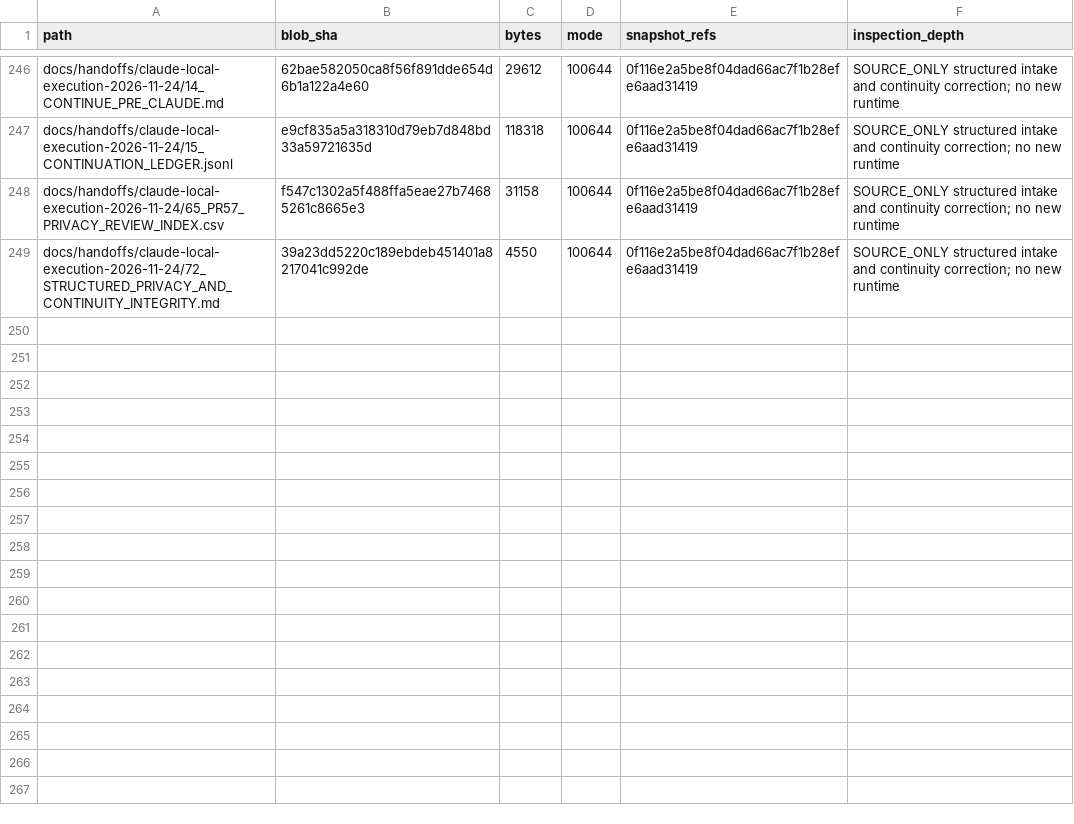
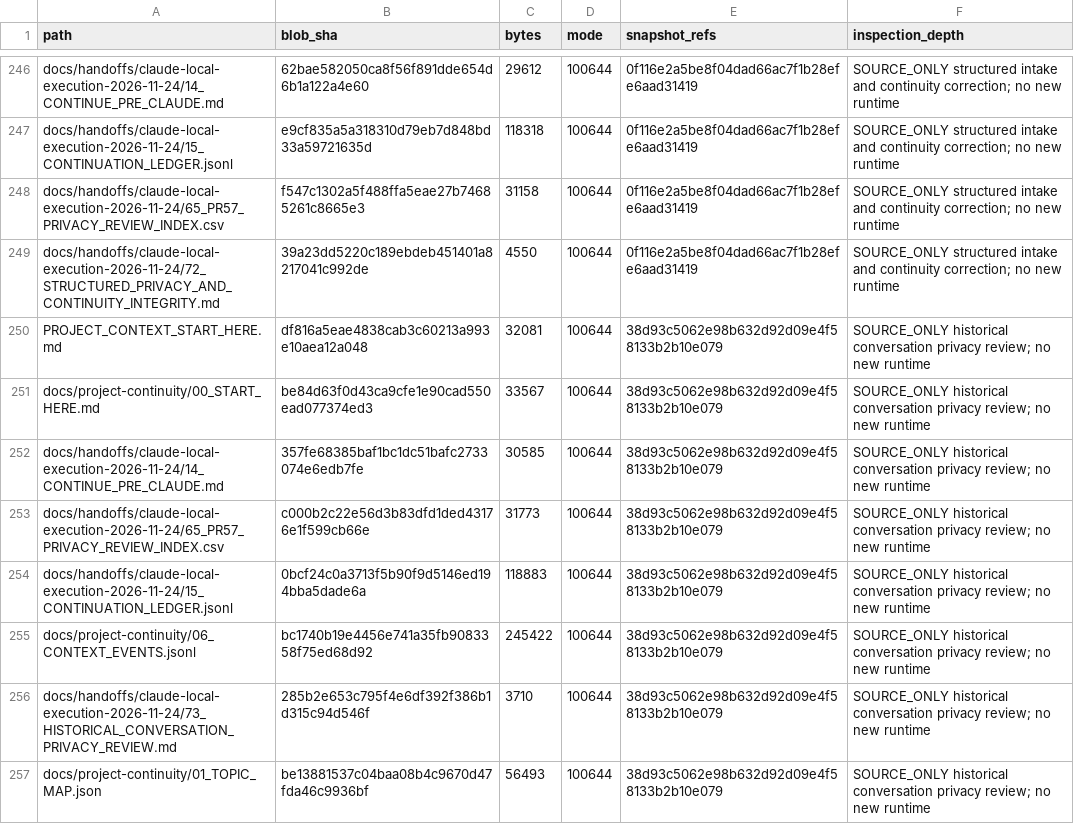
Before and after one commit to newonathe/OrgResource, a CSV file: docs/project-continuity/09_INCREMENTAL_SOURCE_INDEX.csv, drawn as a sheet; only a part is shown, gaps mark what is left out.

Commit message:
docs: index historical conversation review receipts

```diff
--- a/docs/project-continuity/09_INCREMENTAL_SOURCE_INDEX.csv
+++ b/docs/project-continuity/09_INCREMENTAL_SOURCE_INDEX.csv
@@ -249 +249,9 @@
 "docs/handoffs/claude-local-execution-2026-11-24/72_STRUCTURED_PRIVACY_AND_CONTINUITY_INTEGRITY.md","39a23dd5220c189ebdeb451401a8217041c992de","4550","100644","0f116e2a5be8f04dad66ac7f1b28efe6aad31419","SOURCE_ONLY structured intake and continuity correction; no new runtime"
+"PROJECT_CONTEXT_START_HERE.md","df816a5eae4838cab3c60213a993e10aea12a048","32081","100644","38d93c5062e98b632d92d09e4f58133b2b10e079","SOURCE_ONLY historical conversation privacy review; no new runtime"
+"docs/project-continuity/00_START_HERE.md","be84d63f0d43ca9cfe1e90cad550ead077374ed3","33567","100644","38d93c5062e98b632d92d09e4f58133b2b10e079","SOURCE_ONLY historical conversation privacy review; no new runtime"
+"docs/handoffs/claude-local-execution-2026-11-24/14_CONTINUE_PRE_CLAUDE.md","357fe68385baf1bc1dc51bafc2733074e6edb7fe","30585","100644","38d93c5062e98b632d92d09e4f58133b2b10e079","SOURCE_ONLY historical conversation privacy review; no new runtime"
+"docs/handoffs/claude-local-execution-2026-11-24/65_PR57_PRIVACY_REVIEW_INDEX.csv","c000b2c22e56d3b83dfd1ded43176e1f599cb66e","31773","100644","38d93c5062e98b632d92d09e4f58133b2b10e079","SOURCE_ONLY historical conversation privacy review; no new runtime"
+"docs/handoffs/claude-local-execution-2026-11-24/15_CONTINUATION_LEDGER.jsonl","0bcf24c0a3713f5b90f9d5146ed194bba5dade6a","118883","100644","38d93c5062e98b632d92d09e4f58133b2b10e079","SOURCE_ONLY historical conversation privacy review; no new runtime"
+"docs/project-continuity/06_CONTEXT_EVENTS.jsonl","bc1740b19e4456e741a35fb9083358f75ed68d92","245422","100644","38d93c5062e98b632d92d09e4f58133b2b10e079","SOURCE_ONLY historical conversation privacy review; no new runtime"
+"docs/handoffs/claude-local-execution-2026-11-24/73_HISTORICAL_CONVERSATION_PRIVACY_REVIEW.md","285b2e653c795f4e6df392f386b1d315c94d546f","3710","100644","38d93c5062e98b632d92d09e4f58133b2b10e079","SOURCE_ONLY historical conversation privacy review; no new runtime"
+"docs/project-continuity/01_TOPIC_MAP.json","be13881537c04baa08b4c9670d47fda46c9936bf","56493","100644","38d93c5062e98b632d92d09e4f58133b2b10e079","SOURCE_ONLY historical conversation privacy review; no new runtime"
```
Also changed, not shown: 1 other file.
